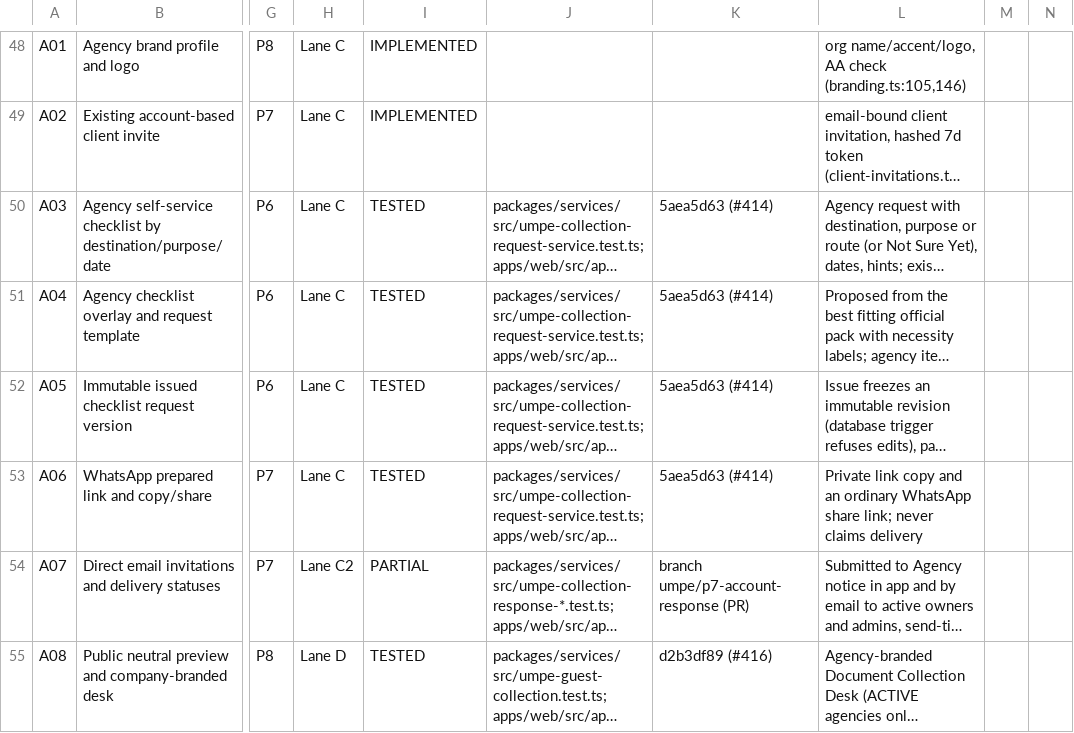
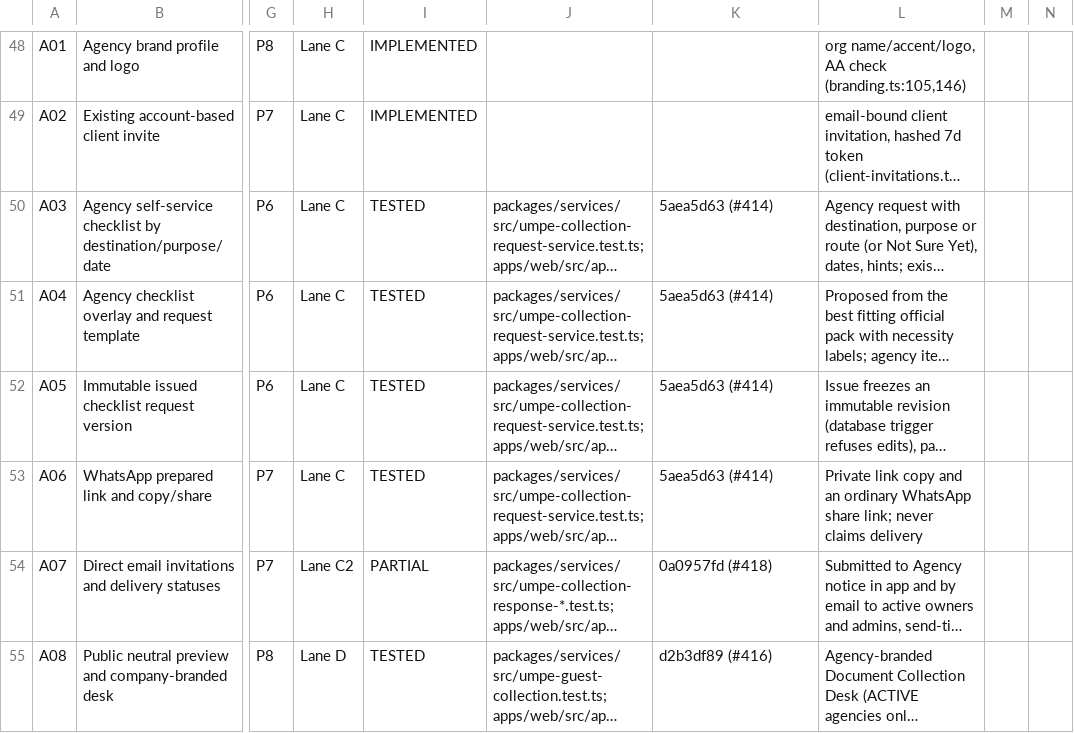
Before and after one commit to sadatnitex/visastack, a CSV file: docs/umpe/ledgers/REQUIREMENT_LEDGER.csv, drawn as a sheet; only a part is shown, gaps mark what is left out; long unchanged cells end in …; the diff covers the shown part only; the diff names each change by its address in the sheet, - before the commit and + after, or states it on an @@ line.

```diff
--- a/docs/umpe/ledgers/REQUIREMENT_LEDGER.csv
+++ b/docs/umpe/ledgers/REQUIREMENT_LEDGER.csv
-K54: branch umpe/p7-account-response (PR)
+K54: 0a0957fd (#418)
```
Also changed, not shown: 13 edited cells elsewhere in this file, 1 other file.
